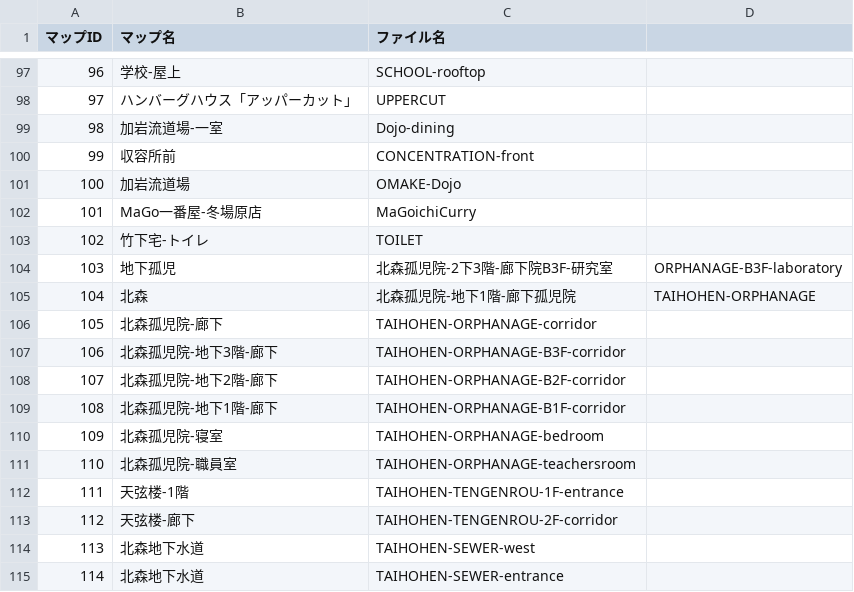
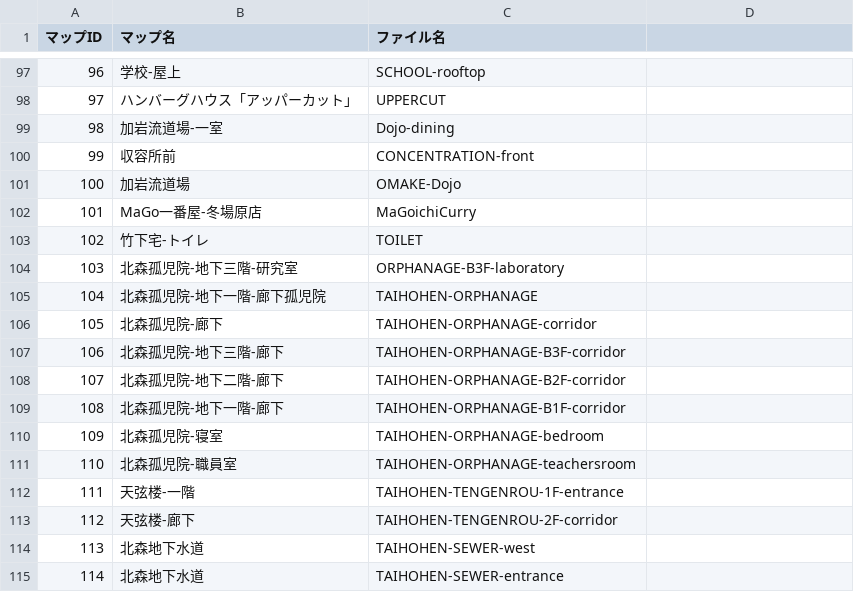
Before and after one commit to the-last-dinner/6chefs2, a CSV file: Resources/csv/map.csv, drawn as a sheet; only a part is shown, gaps mark what is left out.

Commit message:
change map.csv

```diff
--- a/Resources/csv/map.csv
+++ b/Resources/csv/map.csv
@@ -103,11 +103,11 @@
 102,竹下宅-トイレ,TOILET
-103,地下孤児,北森孤児院-2下3階-廊下院B3F-研究室,ORPHANAGE-B3F-laboratory
-104,北森,北森孤児院-地下1階-廊下孤児院,TAIHOHEN-ORPHANAGE
+103,北森孤児院-地下三階-研究室,ORPHANAGE-B3F-laboratory
+104,北森孤児院-地下一階-廊下孤児院,TAIHOHEN-ORPHANAGE
 105,北森孤児院-廊下,TAIHOHEN-ORPHANAGE-corridor
-106,北森孤児院-地下3階-廊下,TAIHOHEN-ORPHANAGE-B3F-corridor
-107,北森孤児院-地下2階-廊下,TAIHOHEN-ORPHANAGE-B2F-corridor
-108,北森孤児院-地下1階-廊下,TAIHOHEN-ORPHANAGE-B1F-corridor
+106,北森孤児院-地下三階-廊下,TAIHOHEN-ORPHANAGE-B3F-corridor
+107,北森孤児院-地下二階-廊下,TAIHOHEN-ORPHANAGE-B2F-corridor
+108,北森孤児院-地下一階-廊下,TAIHOHEN-ORPHANAGE-B1F-corridor
 109,北森孤児院-寝室,TAIHOHEN-ORPHANAGE-bedroom
 110,北森孤児院-職員室,TAIHOHEN-ORPHANAGE-teachersroom
-111,天弦楼-1階,TAIHOHEN-TENGENROU-1F-entrance
+111,天弦楼-一階,TAIHOHEN-TENGENROU-1F-entrance
 112,天弦楼-廊下,TAIHOHEN-TENGENROU-2F-corridor
```
